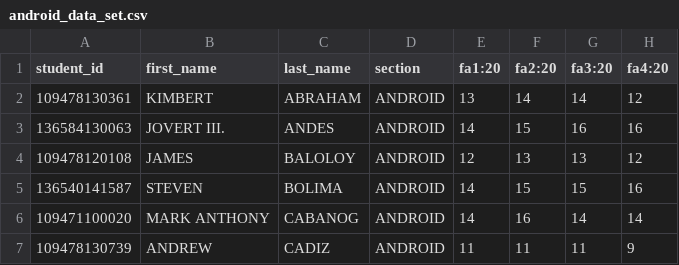
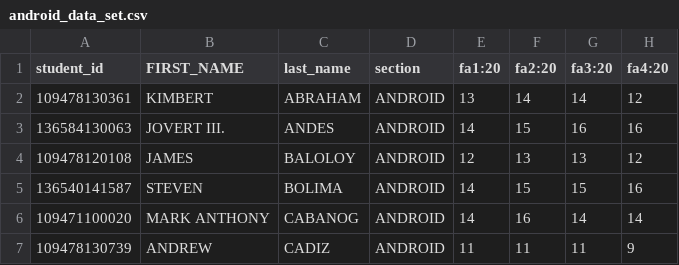
Before and after one commit to Dima-salang/esptfa-arima, a CSV file: android_data_set.csv, drawn as a sheet; only a part is shown; the diff names each change by its address in the sheet, - before the commit and + after, or states it on an @@ line.

```diff
--- a/android_data_set.csv
+++ b/android_data_set.csv
-B1: first_name
+B1: FIRST_NAME
```
Also changed, not shown: 2 other files.
